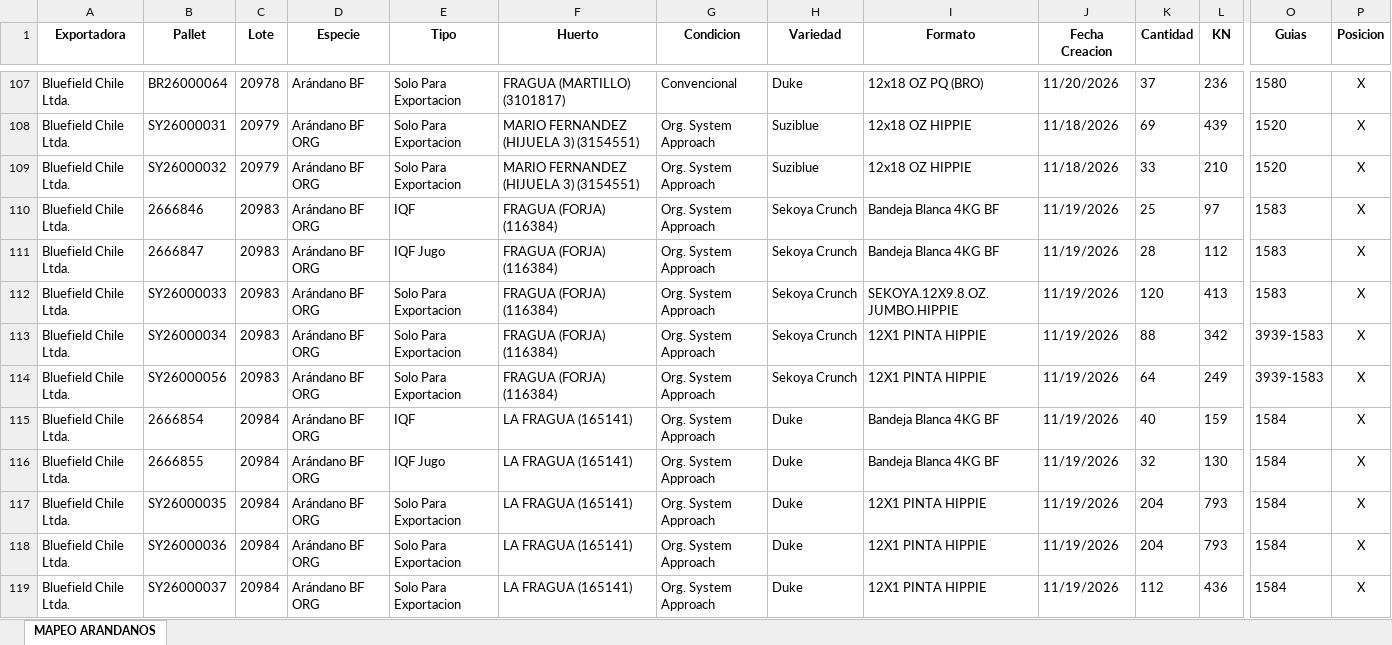
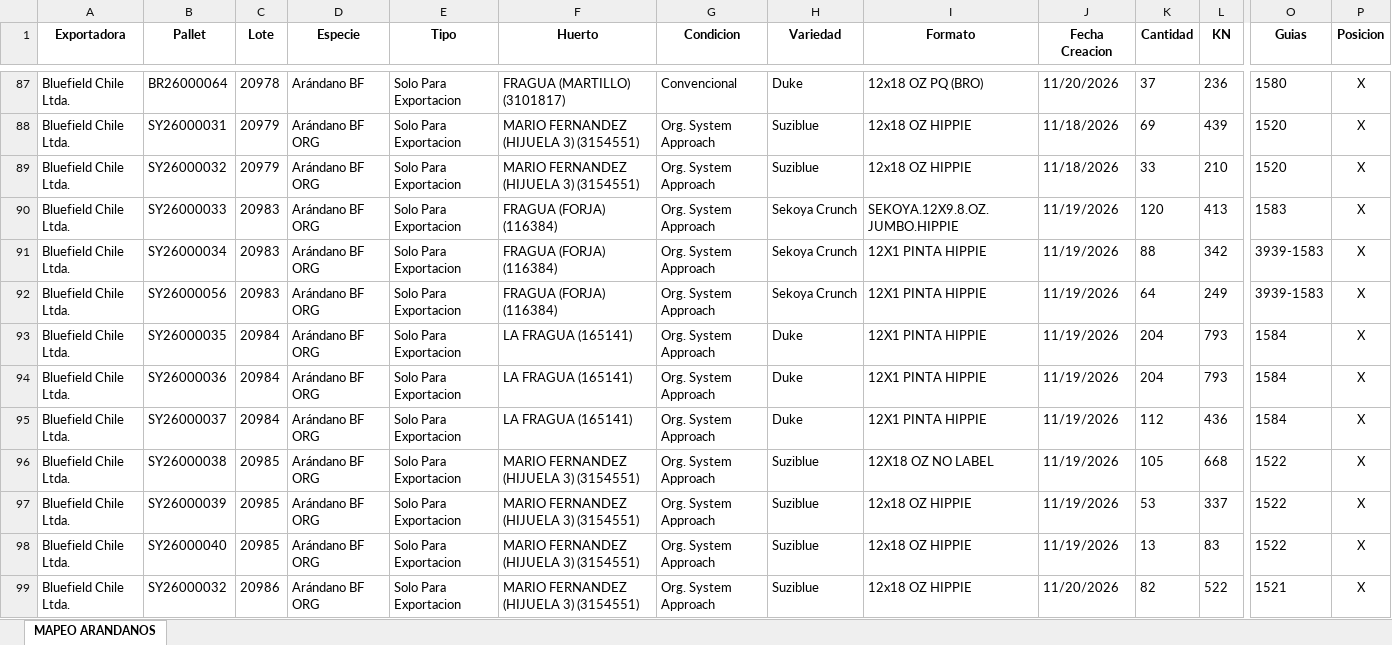
Before and after one commit to JFEGestion/Mapeador-arandanos, an Excel workbook: MAPEO ARANDANOS.xlsx, sheet MAPEO ARANDANOS, drawn as a sheet; only a part is shown, gaps mark what is left out; the shorter side is filled out with more unchanged rows; values as stored, in another font and other column widths than the file's, no borders; rows hold the shown columns only; the diff covers the shown part only; the diff names each change by its address in the sheet, - before the commit and + after, or states it on an @@ line.

```diff
--- a/MAPEO ARANDANOS.xlsx (sheet MAPEO ARANDANOS)
+++ b/MAPEO ARANDANOS.xlsx (sheet MAPEO ARANDANOS)
-row 110: Bluefield Chile Ltda. | 2666846 | 20983 | Arándano BF ORG | IQF | FRAGUA (FORJA) (116384) | Org. System Approach | Sekoya Crunch | Bandeja Blanca 4KG BF | 11/19/2026 | 25 | 97 | 1583 | X
-row 111: Bluefield Chile Ltda. | 2666847 | 20983 | Arándano BF ORG | IQF Jugo | FRAGUA (FORJA) (116384) | Org. System Approach | Sekoya Crunch | Bandeja Blanca 4KG BF | 11/19/2026 | 28 | 112 | 1583 | X
-row 115: Bluefield Chile Ltda. | 2666854 | 20984 | Arándano BF ORG | IQF | LA FRAGUA (165141) | Org. System Approach | Duke | Bandeja Blanca 4KG BF | 11/19/2026 | 40 | 159 | 1584 | X
-row 116: Bluefield Chile Ltda. | 2666855 | 20984 | Arándano BF ORG | IQF Jugo | LA FRAGUA (165141) | Org. System Approach | Duke | Bandeja Blanca 4KG BF | 11/19/2026 | 32 | 130 | 1584 | X
```
Also changed, not shown: 96 removed rows elsewhere in this sheet.
